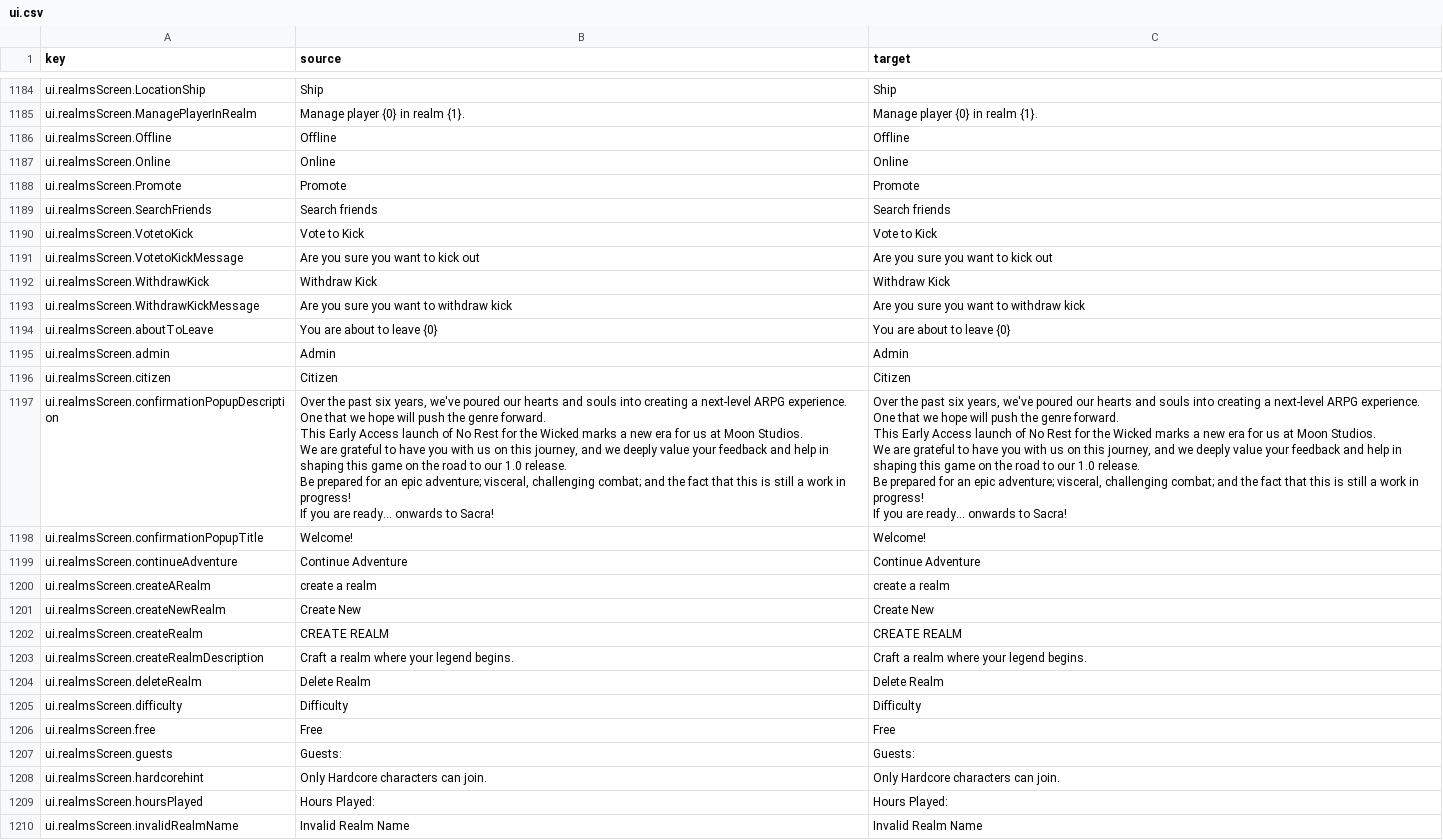
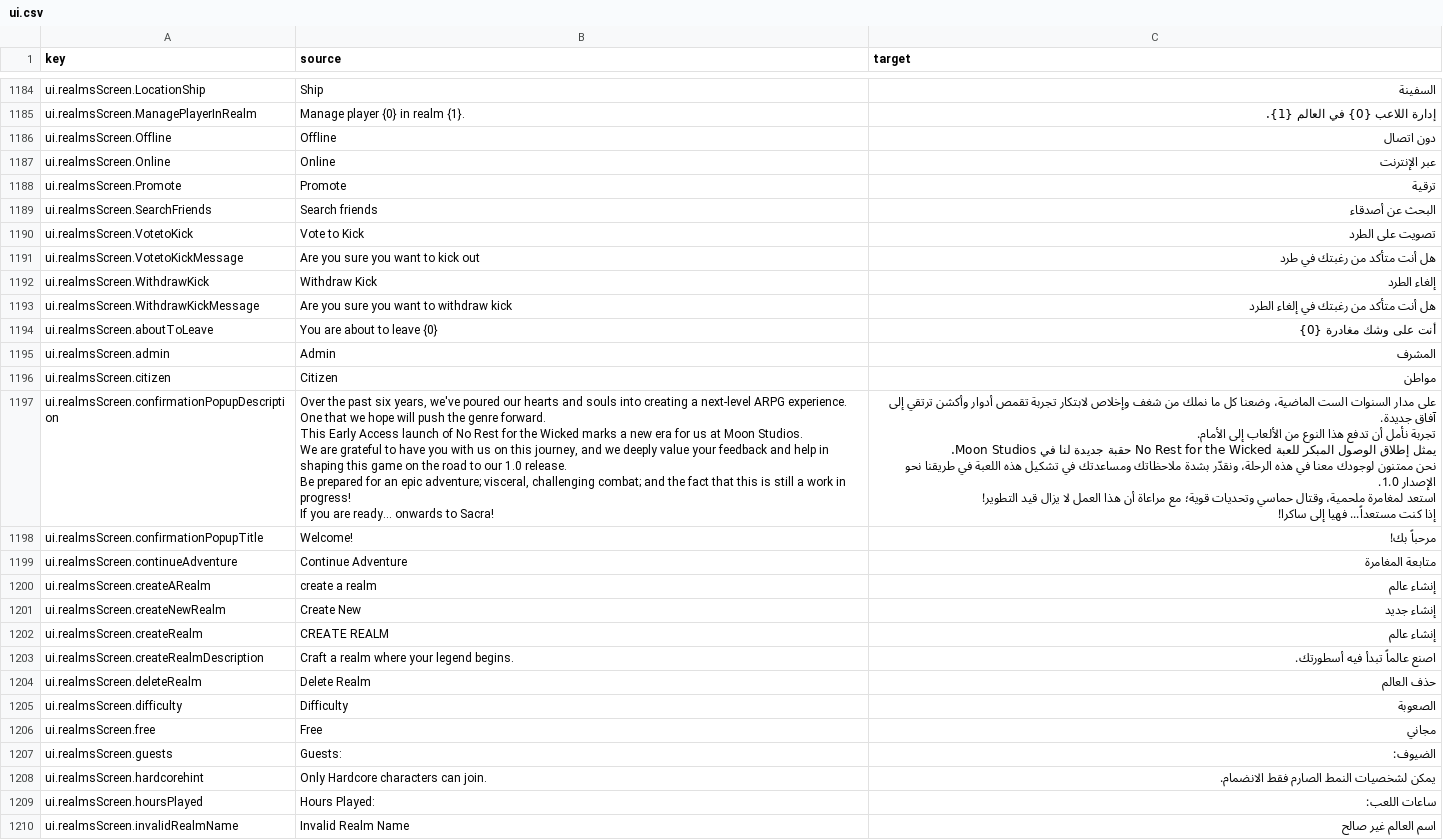
Before and after one commit to 2Pz/NoRestForTheWicked-Arabic, a CSV file: translations/ar/ui.csv, drawn as a sheet; only a part is shown, gaps mark what is left out; ↵ is a line break in a cell; the diff covers the shown part only; the diff names each change by its address in the sheet, - before the commit and + after, or states it on an @@ line.

Commit message:
Translate ui.realmsScreen, ui.repairScreen, ui.researchRecipes, ui.runeScreen, ui.sellScreen sections

```diff
--- a/translations/ar/ui.csv
+++ b/translations/ar/ui.csv
-C1184 (target): Ship
+C1184 (target): السفينة
-C1185 (target): Manage player {0} in realm {1}.
+C1185 (target): إدارة اللاعب {0} في العالم {1}.
-C1186 (target): Offline
+C1186 (target): دون اتصال
-C1187 (target): Online
+C1187 (target): عبر الإنترنت
-C1188 (target): Promote
+C1188 (target): ترقية
-C1189 (target): Search friends
+C1189 (target): البحث عن أصدقاء
-C1190 (target): Vote to Kick
+C1190 (target): تصويت على الطرد
-C1191 (target): Are you sure you want to kick out
+C1191 (target): هل أنت متأكد من رغبتك في طرد
-C1192 (target): Withdraw Kick
+C1192 (target): إلغاء الطرد
-C1193 (target): Are you sure you want to withdraw kick
+C1193 (target): هل أنت متأكد من رغبتك في إلغاء الطرد
-C1194 (target): You are about to leave {0}
+C1194 (target): أنت على وشك مغادرة {0}
-C1195 (target): Admin
+C1195 (target): المشرف
-C1196 (target): Citizen
+C1196 (target): مواطن
-C1197 (target): Over the past six years, we've poured our hearts and souls into creating a next-level ARPG experience. ↵ One that we hope will push the genre forward. ↵ This Early Access launch of No Rest for the Wicked marks a new era for us at Moon Studios. ↵ We are grateful to have you with us on this journey, and we deeply value your feedback and help in shaping this game on the road to our 1.0 release. ↵ Be prepared for an epic adventure; visceral, challenging combat; and the fact that this is still a work in progress! ↵ If you are ready... onwards to Sacra!
+C1197 (target): على مدار السنوات الست الماضية، وضعنا كل ما نملك من شغف وإخلاص لابتكار تجربة تقمص أدوار وأكشن ترتقي إلى آفاق جديدة. ↵ تجربة نأمل أن تدفع هذا النوع من الألعاب إلى الأمام. ↵ يمثل إطلاق الوصول المبكر للعبة No Rest for the Wicked حقبة جديدة لنا في Moon Studios. ↵ نحن ممتنون لوجودك معنا في هذه الرحلة، ونقدّر بشدة ملاحظاتك ومساعدتك في تشكيل هذه اللعبة في طريقنا نحو الإصدار 1.0. ↵ استعد لمغامرة ملحمية، وقتال حماسي وتحديات قوية؛ مع مراعاة أن هذا العمل لا يزال قيد التطوير! ↵ إذا كنت مستعداً... فهيا إلى ساكرا!
-C1198 (target): Welcome!
+C1198 (target): مرحباً بك!
-C1199 (target): Continue Adventure
+C1199 (target): متابعة المغامرة
-C1200 (target): create a realm
+C1200 (target): إنشاء عالم
-C1201 (target): Create New
+C1201 (target): إنشاء جديد
-C1202 (target): CREATE REALM
+C1202 (target): إنشاء عالم
-C1203 (target): Craft a realm where your legend begins.
+C1203 (target): اصنع عالماً تبدأ فيه أسطورتك.
-C1204 (target): Delete Realm
+C1204 (target): حذف العالم
-C1205 (target): Difficulty
+C1205 (target): الصعوبة
-C1206 (target): Free
+C1206 (target): مجاني
-C1207 (target): Guests:
+C1207 (target): الضيوف:
-C1208 (target): Only Hardcore characters can join.
+C1208 (target): يمكن لشخصيات النمط الصارم فقط الانضمام.
-C1209 (target): Hours Played:
+C1209 (target): ساعات اللعب:
-C1210 (target): Invalid Realm Name
+C1210 (target): اسم العالم غير صالح
```
Also changed, not shown: 85 edited cells elsewhere in this file.
